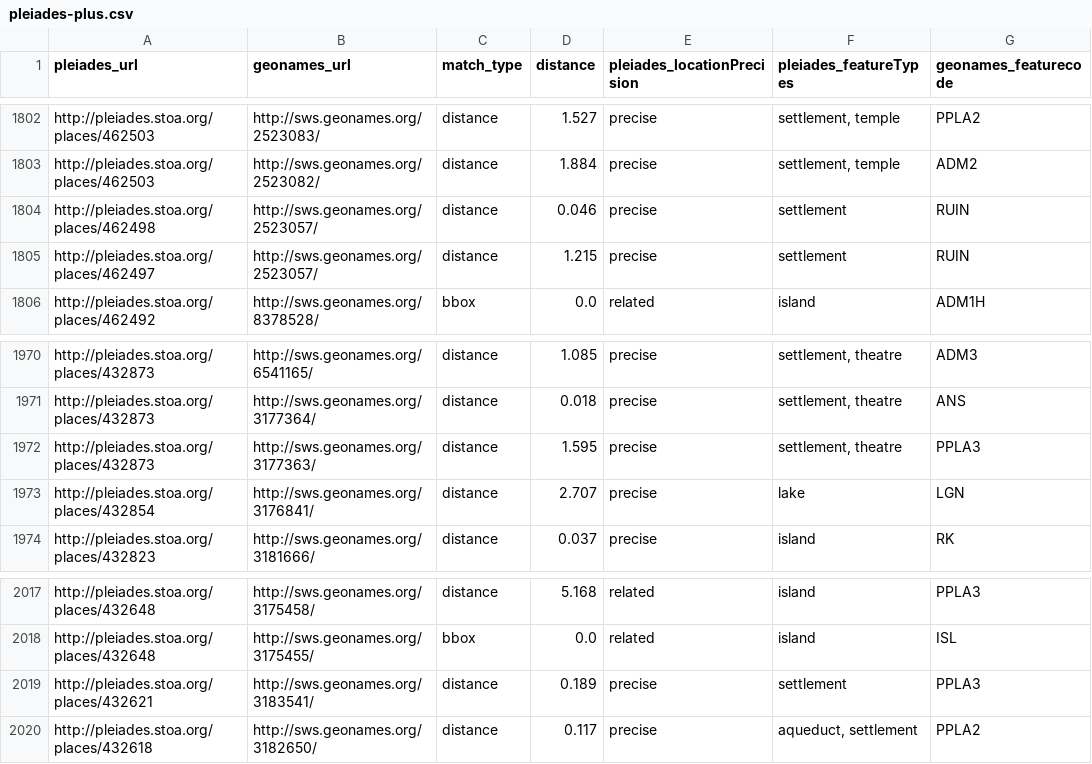
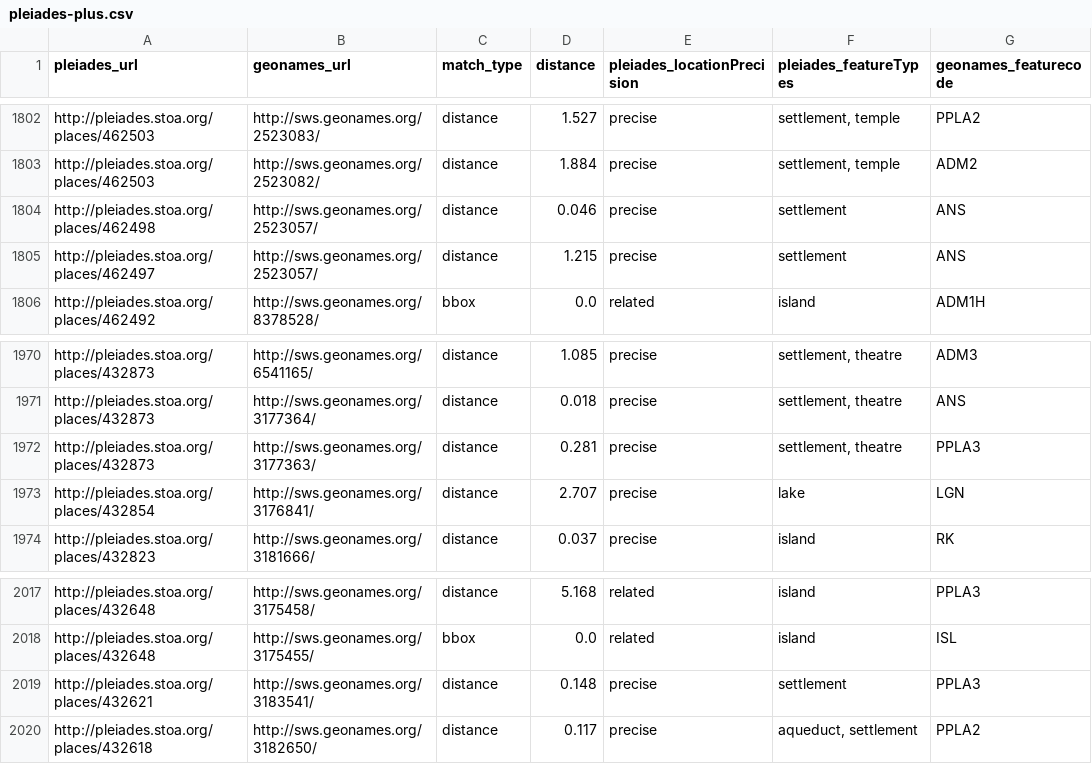
Before and after one commit to ryanfb/pleiades-plus, a CSV file: data/pleiades-plus.csv, drawn as a sheet; only a part is shown, gaps mark what is left out.

Commit message:
2015-08-21 pleiades-plus.csv update

```diff
--- a/data/pleiades-plus.csv
+++ b/data/pleiades-plus.csv
@@ -1803,4 +1803,4 @@ http://pleiades.stoa.org/places/462503,http://sws.geonames.org/2523083/,distance
 http://pleiades.stoa.org/places/462503,http://sws.geonames.org/2523082/,distance,1.884,precise,"settlement, temple",ADM2
-http://pleiades.stoa.org/places/462498,http://sws.geonames.org/2523057/,distance,0.046,precise,"settlement",RUIN
-http://pleiades.stoa.org/places/462497,http://sws.geonames.org/2523057/,distance,1.215,precise,"settlement",RUIN
+http://pleiades.stoa.org/places/462498,http://sws.geonames.org/2523057/,distance,0.046,precise,"settlement",ANS
+http://pleiades.stoa.org/places/462497,http://sws.geonames.org/2523057/,distance,1.215,precise,"settlement",ANS
 http://pleiades.stoa.org/places/462492,http://sws.geonames.org/8378528/,bbox,0.0,related,"island",ADM1H
@@ -1971,3 +1971,3 @@ http://pleiades.stoa.org/places/432873,http://sws.geonames.org/6541165/,distance
 http://pleiades.stoa.org/places/432873,http://sws.geonames.org/3177364/,distance,0.018,precise,"settlement, theatre",ANS
-http://pleiades.stoa.org/places/432873,http://sws.geonames.org/3177363/,distance,1.595,precise,"settlement, theatre",PPLA3
+http://pleiades.stoa.org/places/432873,http://sws.geonames.org/3177363/,distance,0.281,precise,"settlement, theatre",PPLA3
 http://pleiades.stoa.org/places/432854,http://sws.geonames.org/3176841/,distance,2.707,precise,"lake",LGN
@@ -2018,3 +2018,3 @@ http://pleiades.stoa.org/places/432648,http://sws.geonames.org/3175458/,distance
 http://pleiades.stoa.org/places/432648,http://sws.geonames.org/3175455/,bbox,0.0,related,"island",ISL
-http://pleiades.stoa.org/places/432621,http://sws.geonames.org/3183541/,distance,0.189,precise,"settlement",PPLA3
+http://pleiades.stoa.org/places/432621,http://sws.geonames.org/3183541/,distance,0.148,precise,"settlement",PPLA3
 http://pleiades.stoa.org/places/432618,http://sws.geonames.org/3182650/,distance,0.117,precise,"aqueduct, settlement",PPLA2
```
